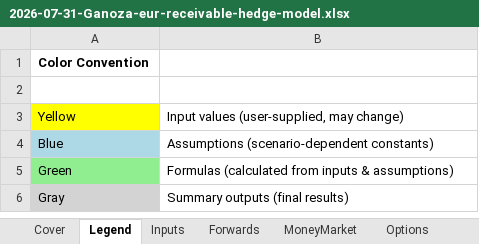
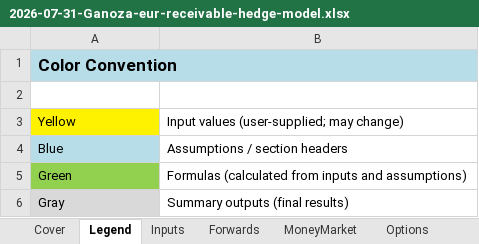
Before and after one commit to eganoza/ethan-ganoza, an Excel workbook: models/builds/2026-07-31-Ganoza-eur-receivable-hedge-model.xlsx, sheet Legend, drawn as a sheet; values as stored, in another font and other column widths than the file's, no borders; the diff names each change by its address in the sheet, - before the commit and + after, or states it on an @@ line.

```diff
--- a/models/builds/2026-07-31-Ganoza-eur-receivable-hedge-model.xlsx (sheet Legend)
+++ b/models/builds/2026-07-31-Ganoza-eur-receivable-hedge-model.xlsx (sheet Legend)
-A1:B1 fill: none
+A1:B1 fill: #B7DEE8
@@ A1 text size: larger @@
+A1:B1 merged
-B3: Input values (user-supplied, may change)
+B3: Input values (user-supplied; may change)
-B4: Assumptions (scenario-dependent constants)
+B4: Assumptions / section headers
-A5 fill: #90EE90
+A5 fill: #92D050
-B5: …from inputs & assumptions)
+B5: …from inputs and assumptions)
```
Also changed, not shown: sheet Sensitivity, sheet Checks, sheet Notes, sheet Options, sheet Inputs, sheet MoneyMarket, 2 more sheets, charts or pictures, 2 other files.
